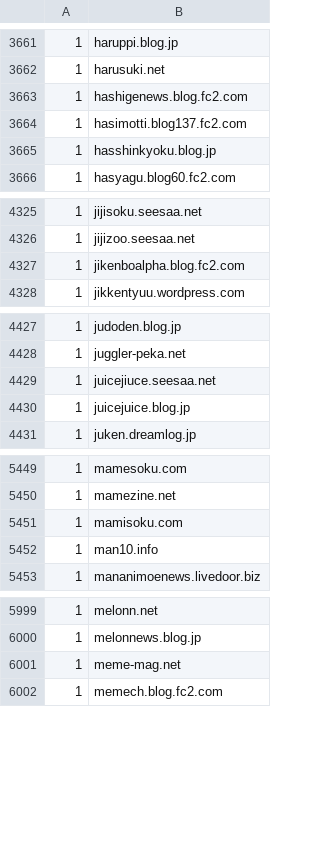
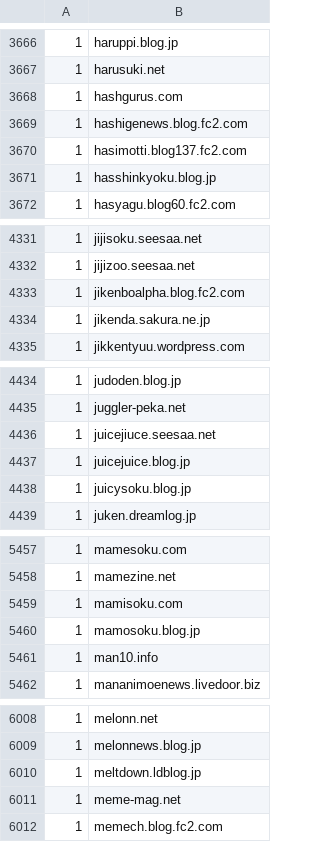
Before and after one commit to umucub/blocklist, a CSV file: Hide Unwanted Results Data.csv, drawn as a sheet; only a part is shown, gaps mark what is left out; the diff covers the shown part only; the diff names each change by its address in the sheet, - before the commit and + after, or states it on an @@ line.

```diff
--- a/Hide Unwanted Results Data.csv
+++ b/Hide Unwanted Results Data.csv
+row 3668: 1 | hashgurus.com
+row 4334: 1 | jikenda.sakura.ne.jp
+row 4438: 1 | juicysoku.blog.jp
+row 5460: 1 | mamosoku.blog.jp
+row 6010: 1 | meltdown.ldblog.jp
```
Also changed, not shown: 10 added rows elsewhere in this file, 7 other files.
